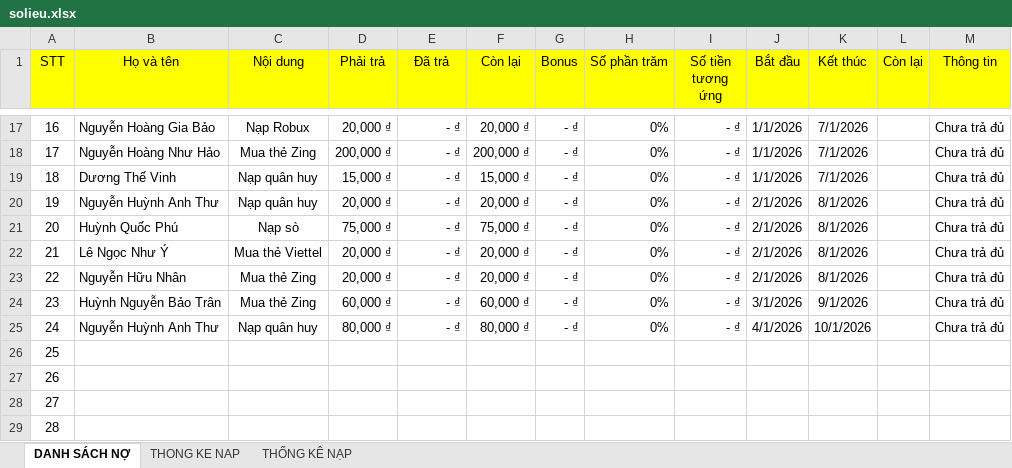
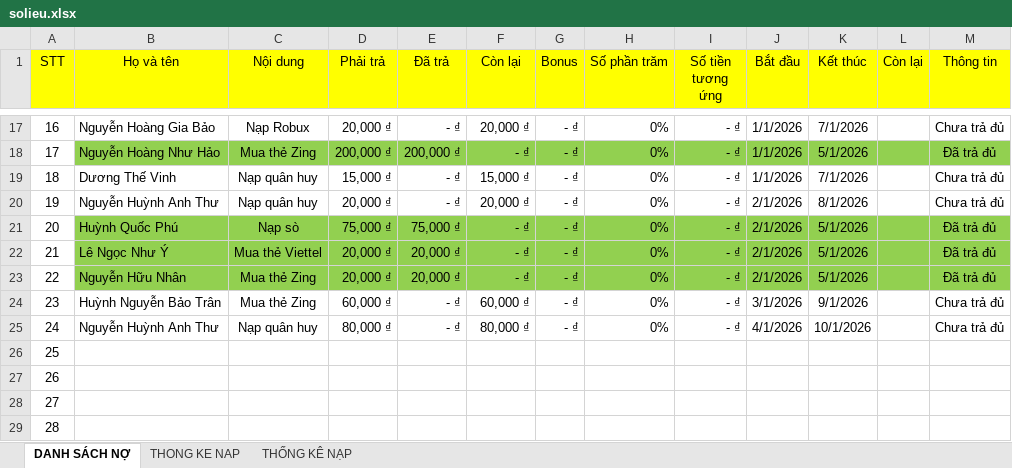
Before and after one commit to minhlong1707/so-no-master, an Excel workbook: solieu.xlsx, sheet DANH SÁCH NỢ, drawn as a sheet; only a part is shown, gaps mark what is left out; values as stored, in another font and other column widths than the file's, no borders; the diff covers the shown part only; the diff names each change by its address in the sheet, - before the commit and + after, or states it on an @@ line.

```diff
--- a/solieu.xlsx (sheet DANH SÁCH NỢ)
+++ b/solieu.xlsx (sheet DANH SÁCH NỢ)
-B18:M18 fill: none
+B18:M18 fill: #92D050
-E18 (Đã trả): - ₫
+E18 (Đã trả): 200,000 ₫
-F18 (Còn lại): 200,000 ₫
+F18 (Còn lại): - ₫
-K18 (Kết thúc): 7/1/2026
+K18 (Kết thúc): 5/1/2026
-M18 (Thông tin): Chưa trả đủ
+M18 (Thông tin): Đã trả đủ
-B21:M23 fill: none
+B21:M23 fill: #92D050
-E21 (Đã trả): - ₫
+E21 (Đã trả): 75,000 ₫
-F21 (Còn lại): 75,000 ₫
+F21 (Còn lại): - ₫
-K21:K23 (Kết thúc): 8/1/2026
+K21:K23 (Kết thúc): 5/1/2026
-M21:M23 (Thông tin): Chưa trả đủ
+M21:M23 (Thông tin): Đã trả đủ
-E22:E23 (Đã trả): - ₫
+E22:E23 (Đã trả): 20,000 ₫
-F22:F23 (Còn lại): 20,000 ₫
+F22:F23 (Còn lại): - ₫
```
Also changed, not shown: 32 edited cells and cell formats elsewhere in this sheet, sheet THONG KE NAP.
